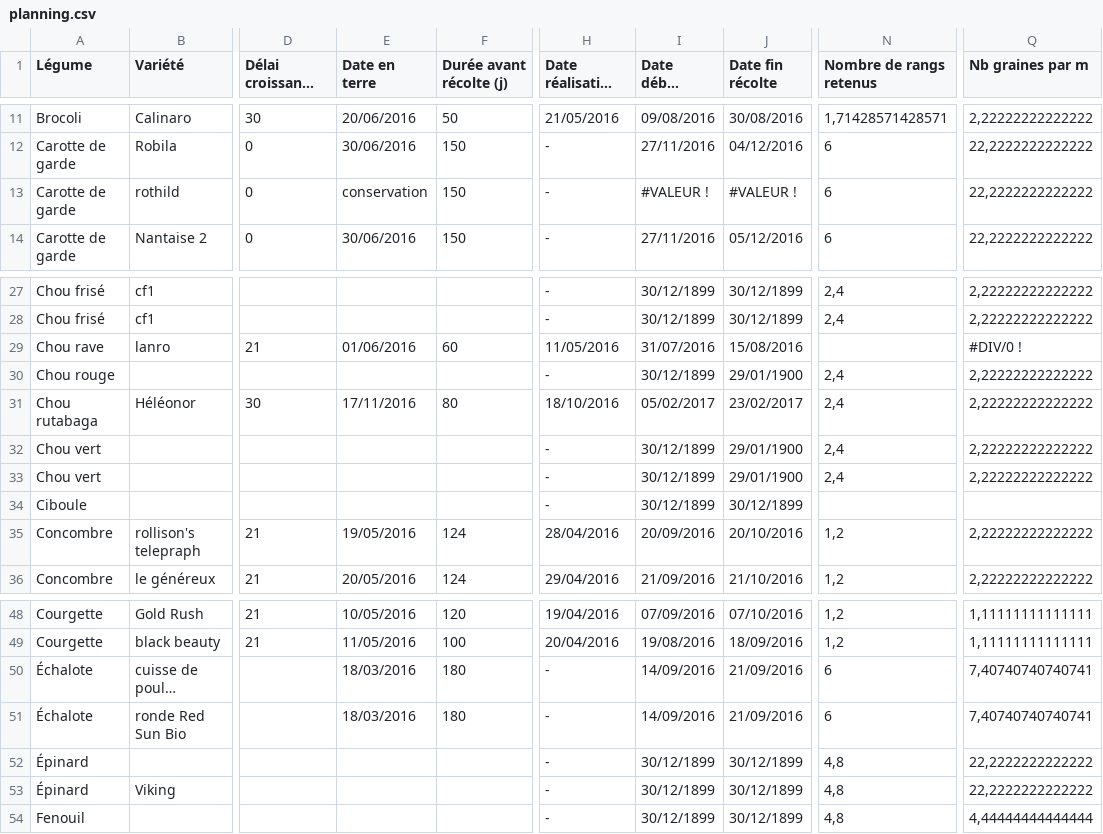
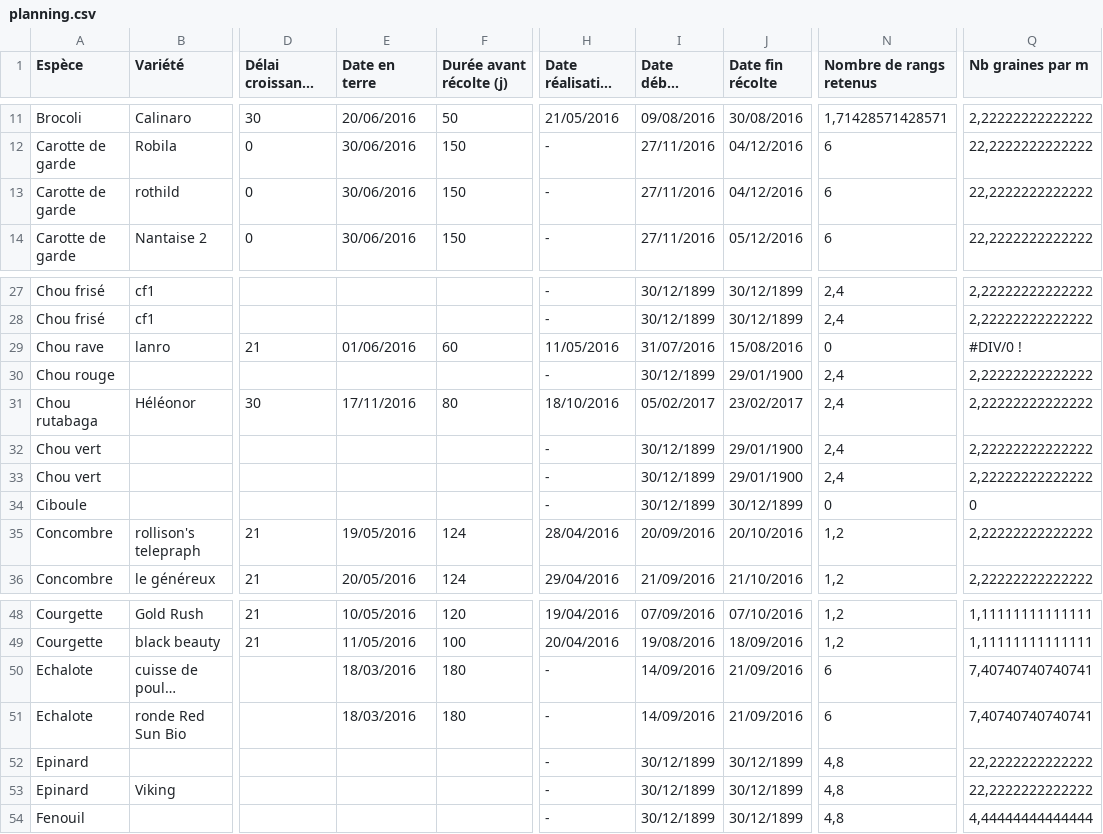
Before and after one commit to vgaz/test3, a CSV file: planning.csv, drawn as a sheet; only a part is shown, gaps mark what is left out; long unchanged cells end in …; the diff names each change by its address in the sheet, - before the commit and + after, or states it on an @@ line.

```diff
--- a/planning.csv
+++ b/planning.csv
-A1: Légume
+A1: Espèce
-E13 (Date en terre): conservation
+E13 (Date en terre): 30/06/2016
-I13 (Date début récolte): #VALEUR !
+I13 (Date début récolte): 27/11/2016
-J13 (Date fin récolte): #VALEUR !
+J13 (Date fin récolte): 04/12/2016
-N29 (Nombre de rangs retenus): (empty)
+N29 (Nombre de rangs retenus): 0
-N34 (Nombre de rangs retenus): (empty)
+N34 (Nombre de rangs retenus): 0
-Q34 (Nb graines par m): (empty)
+Q34 (Nb graines par m): 0
-A50:A51 (Espèce): Échalote
+A50:A51 (Espèce): Echalote
-A52:A53 (Espèce): Épinard
+A52:A53 (Espèce): Epinard
```
Also changed, not shown: production.csv, 9 other files.
